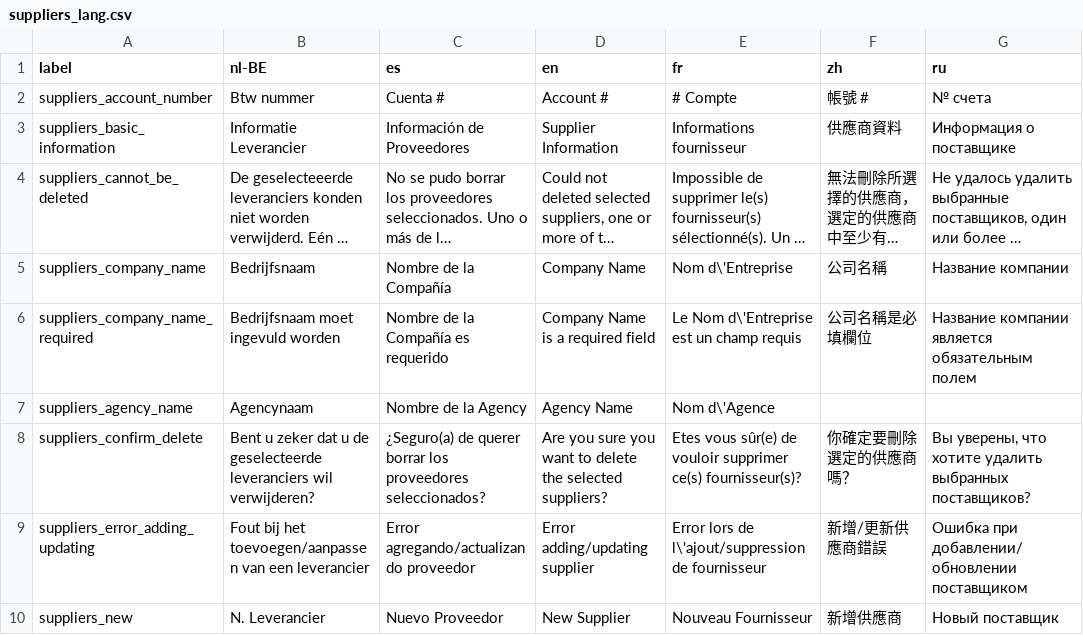
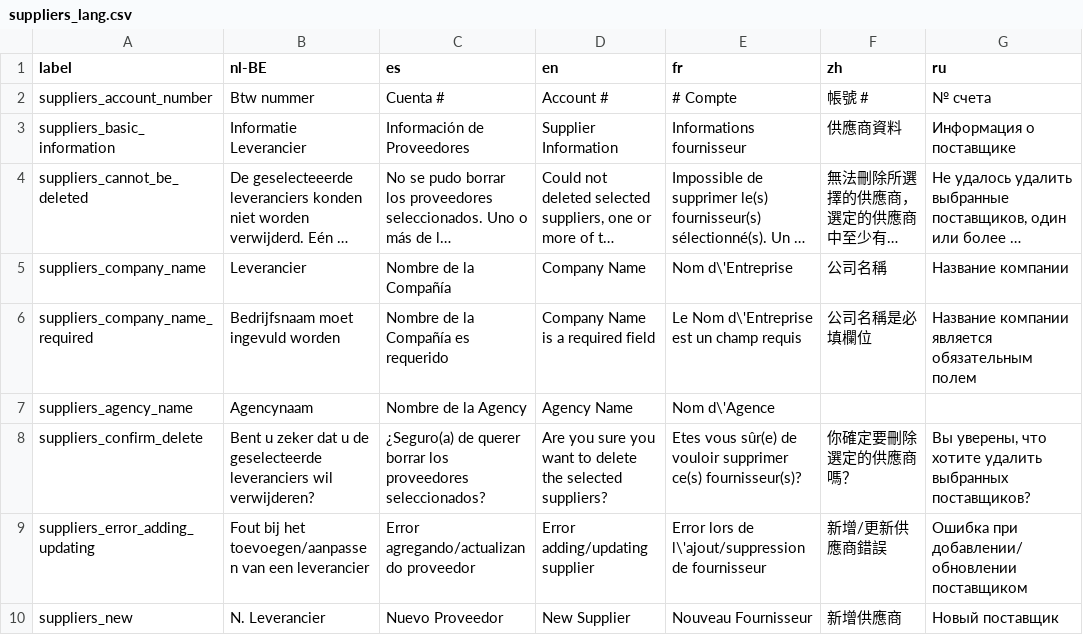
Before and after one commit to opensourcepos/opensourcepos, a CSV file: translations/suppliers_lang.csv, drawn as a sheet; only a part is shown; long unchanged cells end in …; the diff names each change by its address in the sheet, - before the commit and + after, or states it on an @@ line.

Commit message:
Bump version to 2.3.4 Update dutch translation for company_name Fix timeformat for date filtering in items module

```diff
--- a/translations/suppliers_lang.csv
+++ b/translations/suppliers_lang.csv
-B5 (nl-BE): Bedrijfsnaam
+B5 (nl-BE): Leverancier
```
Also changed, not shown: 4 other files.
